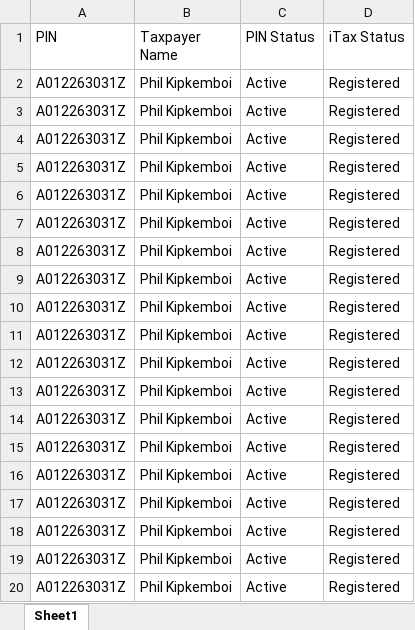
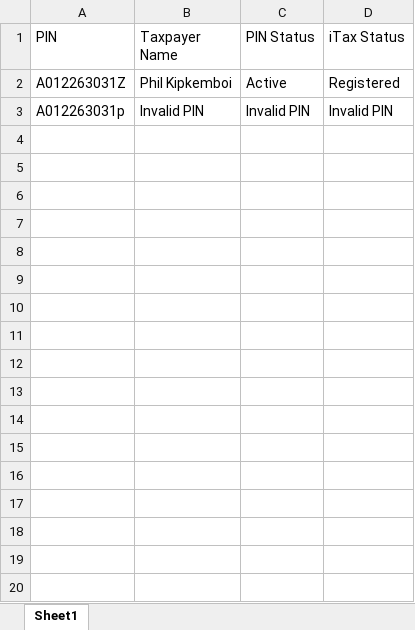
Before and after one commit to verisence/kracheck, an Excel workbook: output.xlsx, sheet Sheet1, drawn as a sheet; values as stored, in another font and other column widths than the file's, no borders; removed rows and columns are numbered as before the commit, all else as after; the diff names each change by its address in the sheet, - before the commit and + after, or states it on an @@ line.

```diff
--- a/output.xlsx (sheet Sheet1)
+++ b/output.xlsx (sheet Sheet1)
-row 3: A012263031Z | Phil Kipkemboi | Active | Registered
-row 4: A012263031Z | Phil Kipkemboi | Active | Registered
-row 5: A012263031Z | Phil Kipkemboi | Active | Registered
-row 6: A012263031Z | Phil Kipkemboi | Active | Registered
-row 7: A012263031Z | Phil Kipkemboi | Active | Registered
-row 8: A012263031Z | Phil Kipkemboi | Active | Registered
-row 9: A012263031Z | Phil Kipkemboi | Active | Registered
-row 10: A012263031Z | Phil Kipkemboi | Active | Registered
-row 11: A012263031Z | Phil Kipkemboi | Active | Registered
-row 12: A012263031Z | Phil Kipkemboi | Active | Registered
-row 13: A012263031Z | Phil Kipkemboi | Active | Registered
-row 14: A012263031Z | Phil Kipkemboi | Active | Registered
-row 15: A012263031Z | Phil Kipkemboi | Active | Registered
-row 16: A012263031Z | Phil Kipkemboi | Active | Registered
-row 17: A012263031Z | Phil Kipkemboi | Active | Registered
-row 18: A012263031Z | Phil Kipkemboi | Active | Registered
-row 19: A012263031Z | Phil Kipkemboi | Active | Registered
-row 20: A012263031Z | Phil Kipkemboi | Active | Registered
+row 3: A012263031p | Invalid PIN | Invalid PIN | Invalid PIN
```
Also changed, not shown: input.xlsx, 15 other files.
